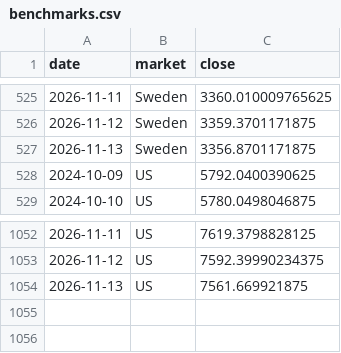
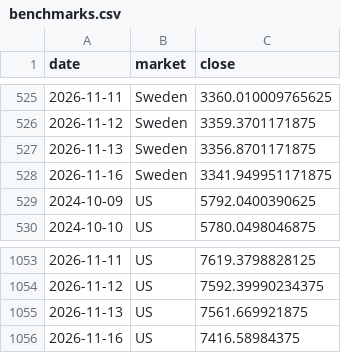
Before and after one commit to BenganTempest/Veloslimwhite, a CSV file: data/benchmarks.csv, drawn as a sheet; only a part is shown, gaps mark what is left out; the diff names each change by its address in the sheet, - before the commit and + after, or states it on an @@ line.

```diff
--- a/data/benchmarks.csv
+++ b/data/benchmarks.csv
+row 528: 2026-11-16 | Sweden | 3341.949951171875
+row 1056: 2026-11-16 | US | 7416.58984375
```
Also changed, not shown: data/run_log.csv, data/universe.csv, 3 other files.
